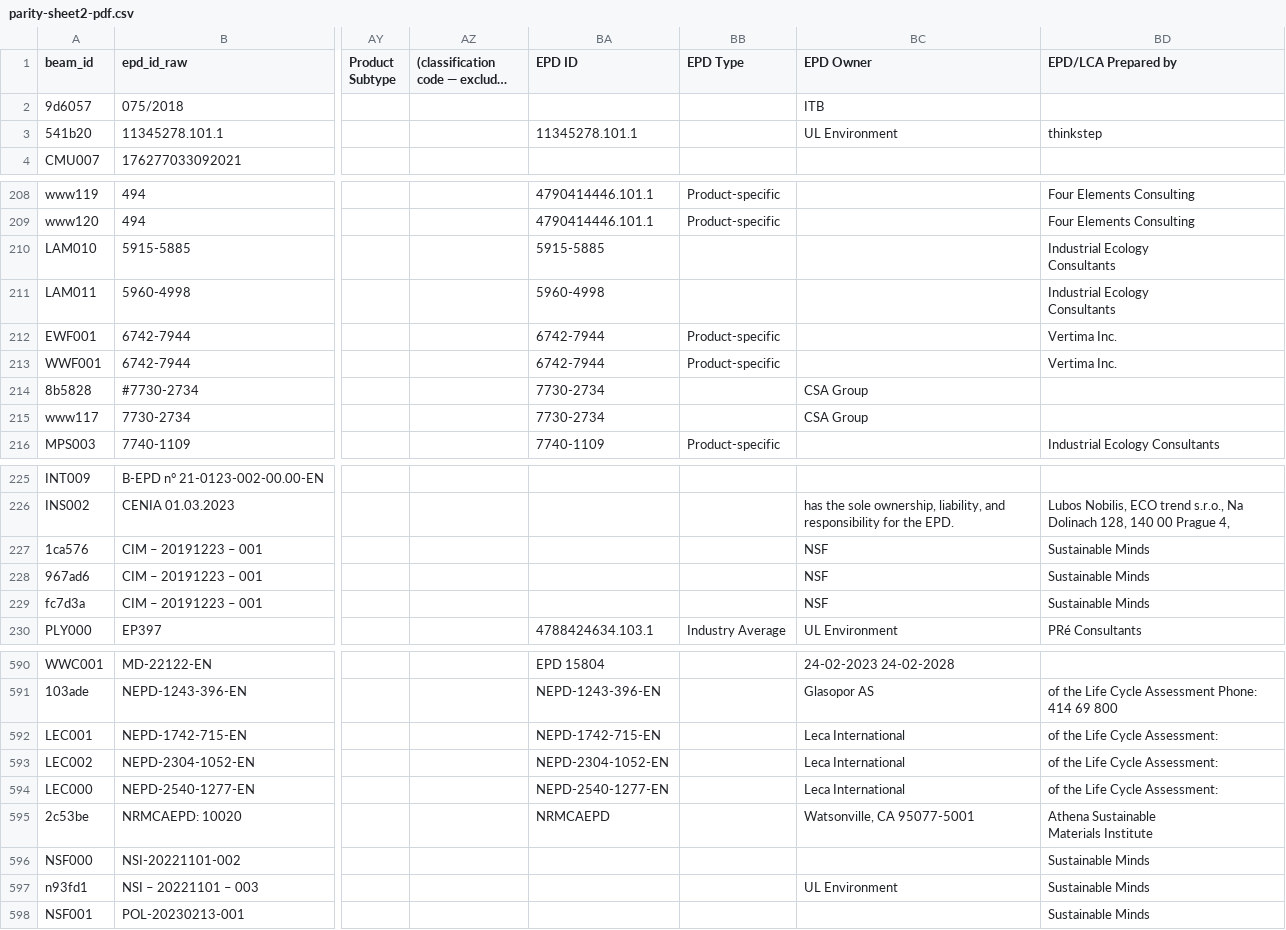
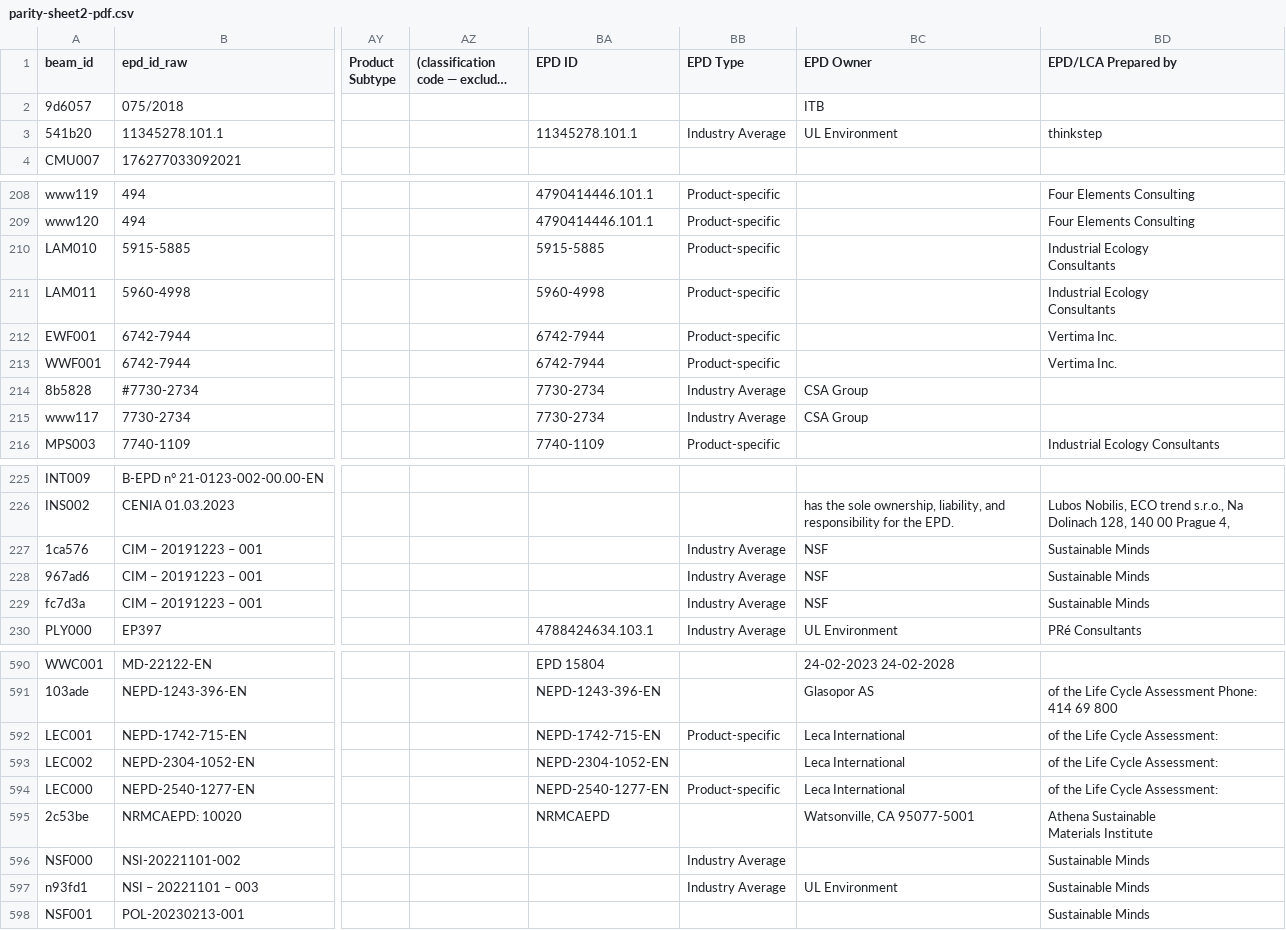
Before and after one commit to arossti/OpenBuilding, a CSV file: docs/workplans/parity-B/parity-sheet2-pdf.csv, drawn as a sheet; only a part is shown, gaps mark what is left out; long unchanged cells end in …; the diff covers the shown part only; the diff names each change by its address in the sheet, - before the commit and + after, or states it on an @@ line.

```diff
--- a/docs/workplans/parity-B/parity-sheet2-pdf.csv
+++ b/docs/workplans/parity-B/parity-sheet2-pdf.csv
-BB3 (EPD Type): (empty)
+BB3 (EPD Type): Industry Average
-BB210:BB211 (EPD Type): (empty)
+BB210:BB211 (EPD Type): Product-specific
-BB214:BB215 (EPD Type): (empty)
+BB214:BB215 (EPD Type): Industry Average
-BB227:BB229 (EPD Type): (empty)
+BB227:BB229 (EPD Type): Industry Average
-BB592 (EPD Type): (empty)
+BB592 (EPD Type): Product-specific
-BB594 (EPD Type): (empty)
+BB594 (EPD Type): Product-specific
-BB596:BB597 (EPD Type): (empty)
+BB596:BB597 (EPD Type): Industry Average
```
Also changed, not shown: 26 edited cells elsewhere in this file, docs/workplans/parity-B/parity-sheet3-diff.csv, 3 other files.
